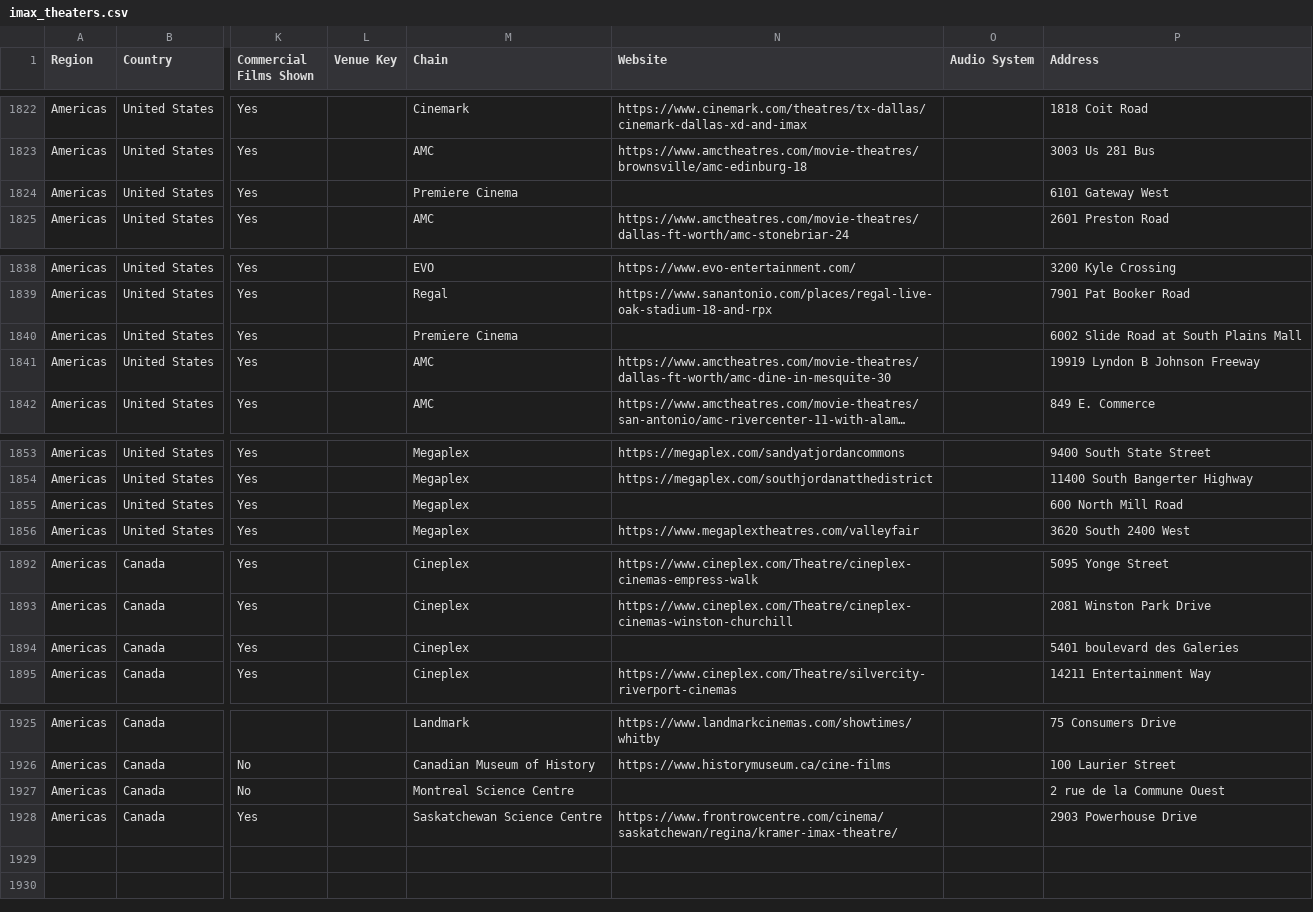
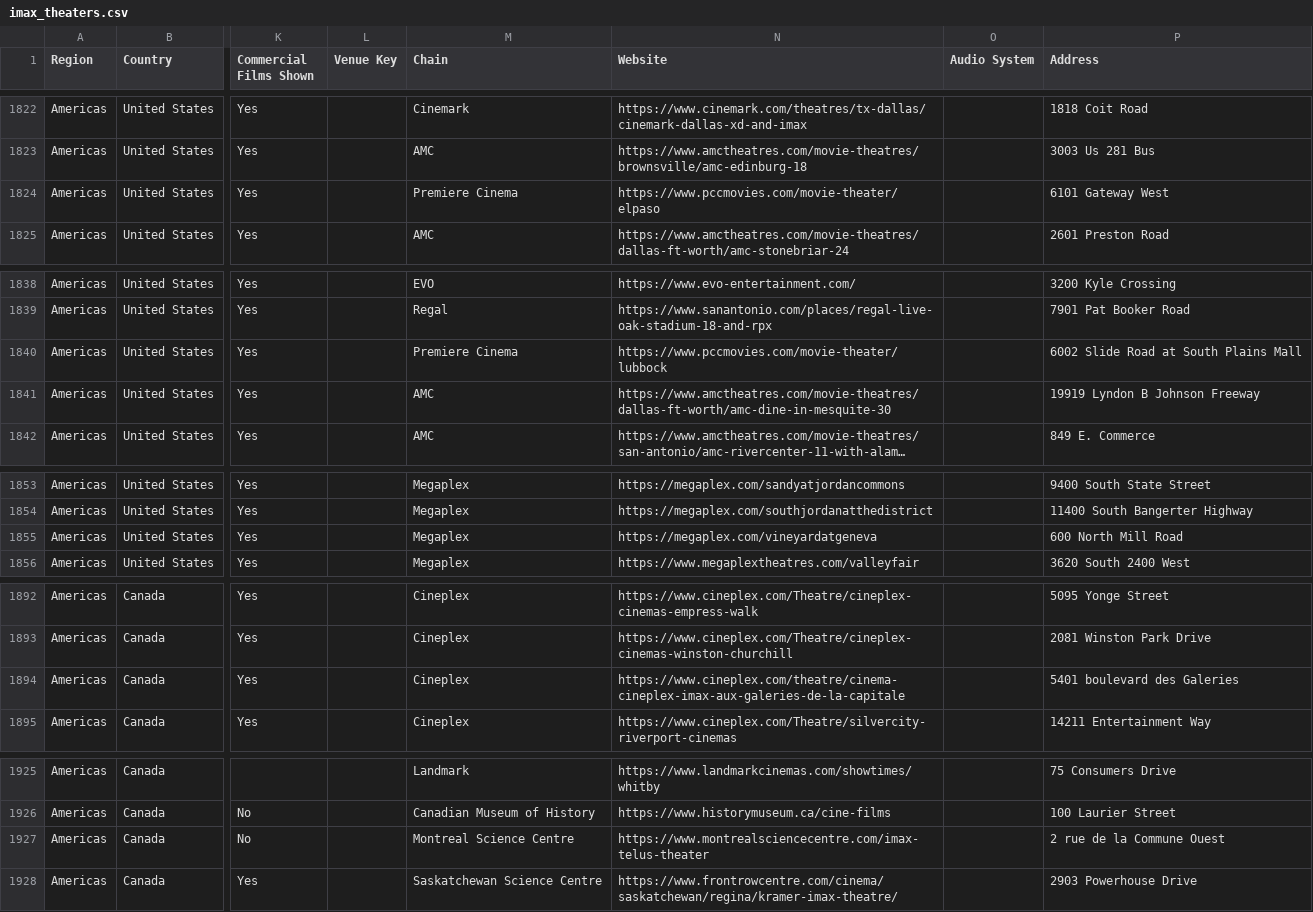
Before and after one commit to dhodge250/Showtime_Alert, a CSV file: seeds/imax_theaters.csv, drawn as a sheet; only a part is shown, gaps mark what is left out; long unchanged cells end in …; the diff covers the shown part only; the diff names each change by its address in the sheet, - before the commit and + after, or states it on an @@ line.

```diff
--- a/seeds/imax_theaters.csv
+++ b/seeds/imax_theaters.csv
-N1824 (Website): (empty)
+N1824 (Website): https://www.pccmovies.com/movie-theater/elpaso
-N1840 (Website): (empty)
+N1840 (Website): https://www.pccmovies.com/movie-theater/lubbock
-N1855 (Website): (empty)
+N1855 (Website): https://megaplex.com/vineyardatgeneva
-N1894 (Website): (empty)
+N1894 (Website): https://www.cineplex.com/theatre/cinema-cineplex-imax-aux-galeries-de-la-capitale
-N1927 (Website): (empty)
+N1927 (Website): https://www.montrealsciencecentre.com/imax-telus-theater
```
Also changed, not shown: 5 edited cells elsewhere in this file.
